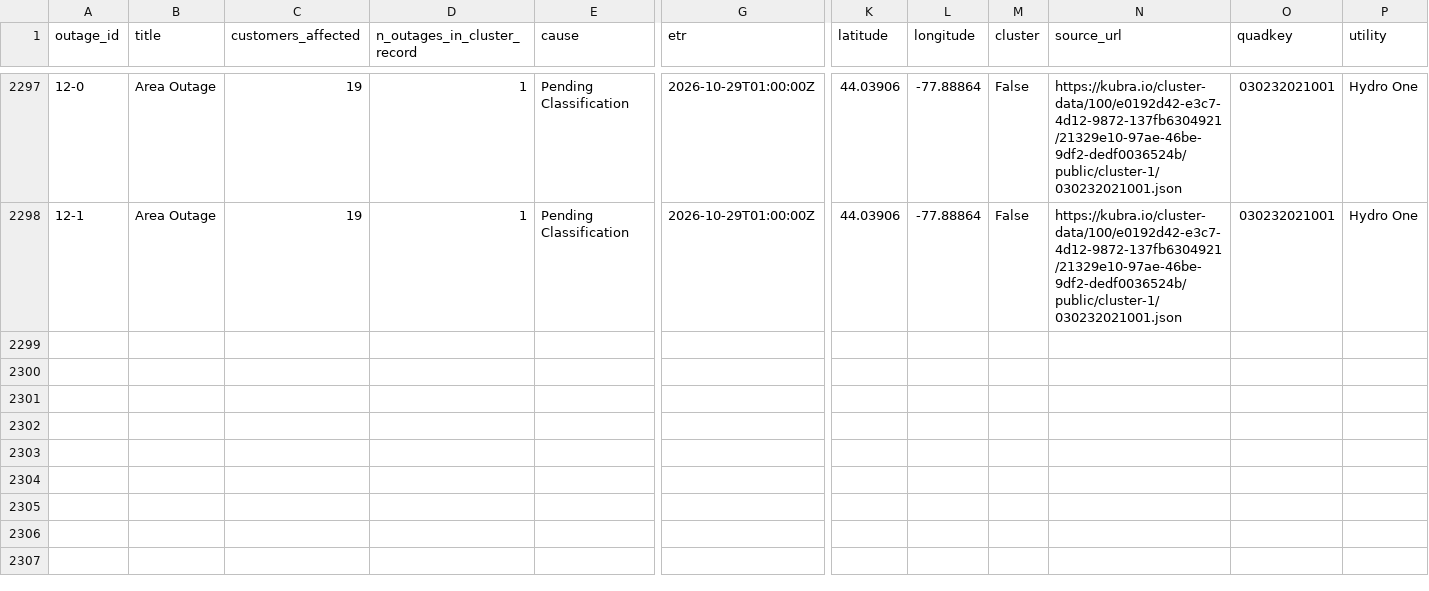
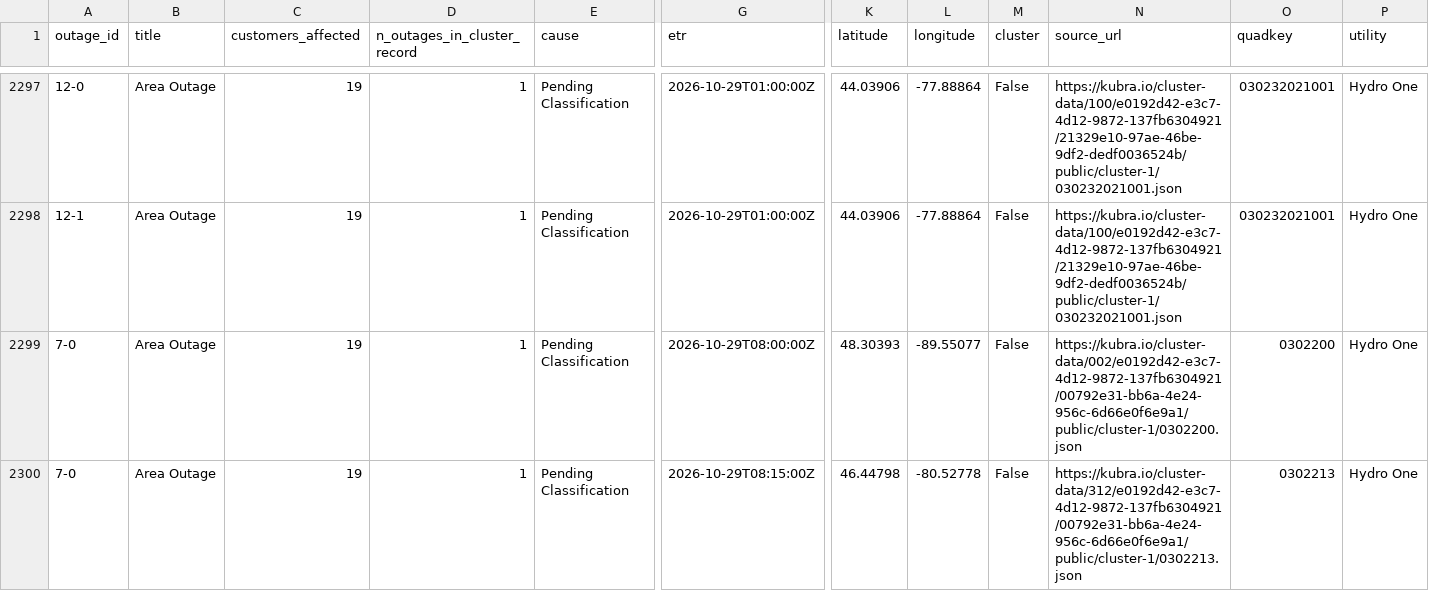
Before and after one commit to Nyu13/bc-hydro-vegetation-risk-demo-public, a CSV file: data/archives/hydro_one_outages/outages_history.csv, drawn as a sheet; only a part is shown, gaps mark what is left out; rows hold the shown columns only; the diff covers the shown part only; the diff names each change by its address in the sheet, - before the commit and + after, or states it on an @@ line.

```diff
--- a/data/archives/hydro_one_outages/outages_history.csv
+++ b/data/archives/hydro_one_outages/outages_history.csv
+row 2299: 7-0 | Area Outage | 19 | 1 | Pending Classification | 2026-10-29T08:00:00Z | 48.30393 | -89.55077 | False | https://kubra.io/cluster-data/002/e0192d42-e3c7-4d12-9872-137fb6304921/00792e31-bb6a-4e24-956c-6d66e0f6e9a1/public/cluster-1/0302200.json | 0302200 | Hydro One
+row 2300: 7-0 | Area Outage | 19 | 1 | Pending Classification | 2026-10-29T08:15:00Z | 46.44798 | -80.52778 | False | https://kubra.io/cluster-data/312/e0192d42-e3c7-4d12-9872-137fb6304921/00792e31-bb6a-4e24-956c-6d66e0f6e9a1/public/cluster-1/0302213.json | 0302213 | Hydro One
```
Also changed, not shown: 2 added rows elsewhere in this file, data/archives/hydro_one_outages/archive_index.csv, 8 other files.
